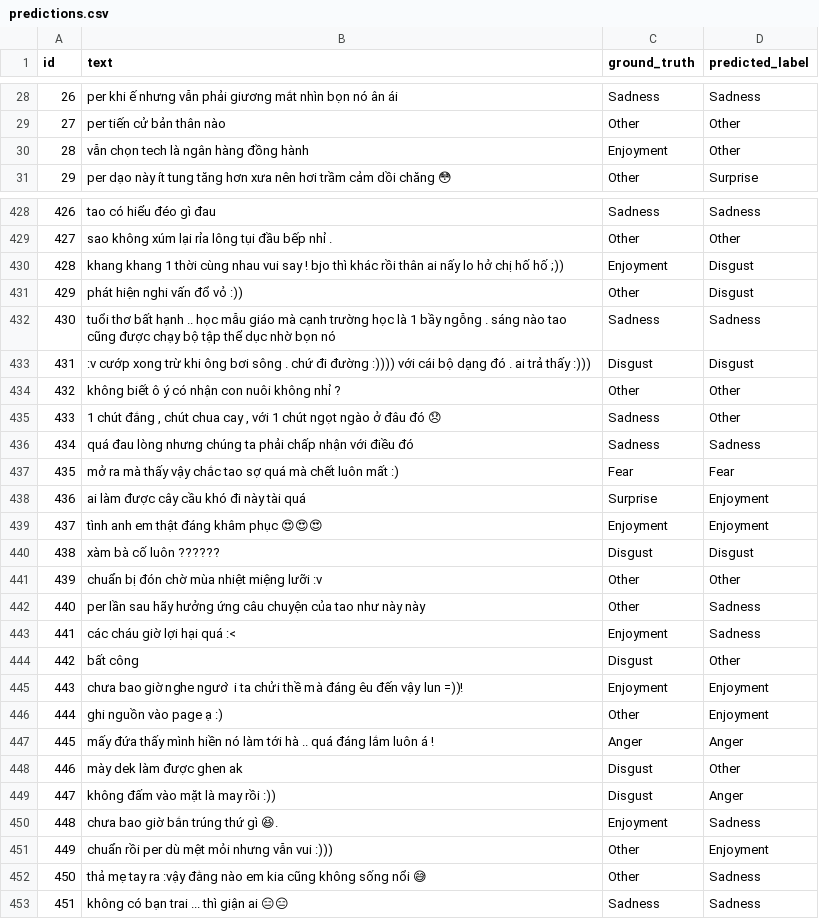
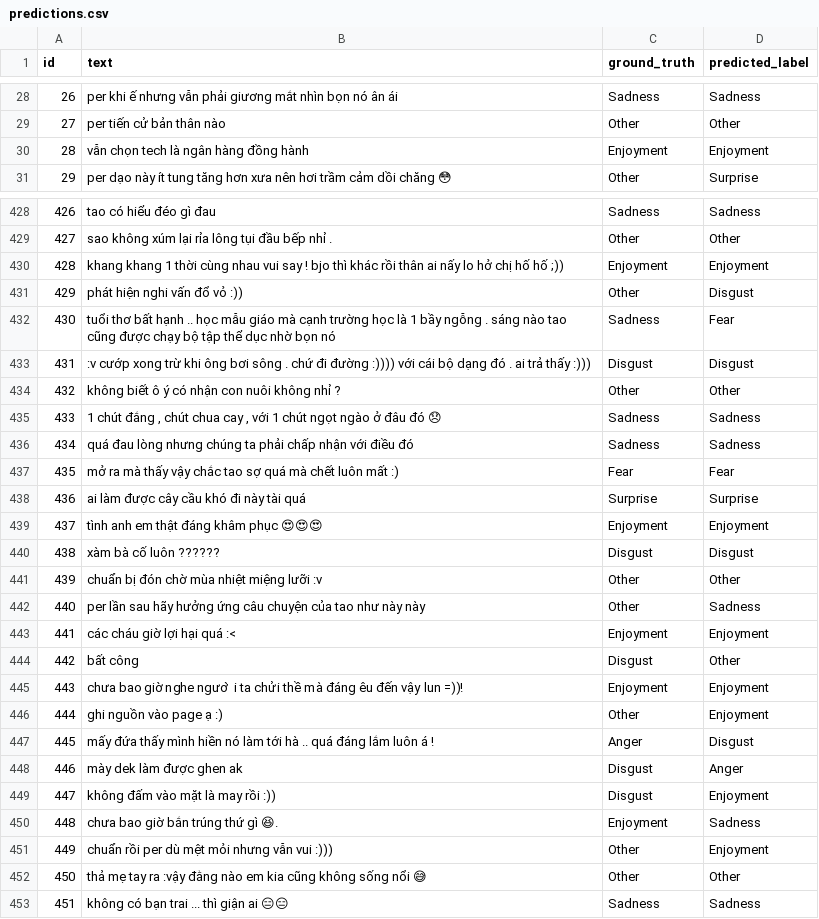
Before and after one commit to TanSuperemacy/NLP_N12, a CSV file: predictions.csv, drawn as a sheet; only a part is shown, gaps mark what is left out; the diff covers the shown part only.

```diff
--- a/predictions.csv
+++ b/predictions.csv
@@ -29,3 +29,3 @@
 27,per tiến cử bản thân nào,Other,Other
-28,vẫn chọn tech là ngân hàng đồng hành,Enjoyment,Other
+28,vẫn chọn tech là ngân hàng đồng hành,Enjoyment,Enjoyment
 29,per dạo này ít tung tăng hơn xưa nên hơi trầm cảm dồi chăng 😳,Other,Surprise
@@ -429,11 +429,11 @@
 427,sao không xúm lại rỉa lông tụi đầu bếp nhỉ .,Other,Other
-428,khang khang 1 thời cùng nhau vui say ! bjo thì khác rồi thân ai nấy lo hở chị hố hố ;)),Enjoyment,Disgust
+428,khang khang 1 thời cùng nhau vui say ! bjo thì khác rồi thân ai nấy lo hở chị hố hố ;)),Enjoyment,Enjoyment
 429,phát hiện nghi vấn đổ vỏ :)),Other,Disgust
-430,tuổi thơ bất hạnh .. học mẫu giáo mà cạnh trường học là 1 bầy ngỗng . sáng nào tao cũng được chạy bộ tập thể dục nhờ bọn nó,Sadness,Sadness
+430,tuổi thơ bất hạnh .. học mẫu giáo mà cạnh trường học là 1 bầy ngỗng . sáng nào tao cũng được chạy bộ tập thể dục nhờ bọn nó,Sadness,Fear
 431,:v cướp xong trừ khi ông bơi sông . chứ đi đường :)))) với cái bộ dạng đó . ai trả thấy :))),Disgust,Disgust
 432,không biết ô ý có nhận con nuôi không nhỉ ?,Other,Other
-433,"1 chút đắng , chút chua cay , với 1 chút ngọt ngào ở đâu đó 😞",Sadness,Other
+433,"1 chút đắng , chút chua cay , với 1 chút ngọt ngào ở đâu đó 😞",Sadness,Sadness
 434,quá đau lòng nhưng chúng ta phải chấp nhận với điều đó,Sadness,Sadness
 435,mở ra mà thấy vậy chắc tao sợ quá mà chết luôn mất :),Fear,Fear
-436,ai làm được cây cầu khó đi này tài quá,Surprise,Enjoyment
+436,ai làm được cây cầu khó đi này tài quá,Surprise,Surprise
 437,tình anh em thật đáng khâm phục 😍😍😍,Enjoyment,Enjoyment
@@ -442,3 +442,3 @@
 440,per lần sau hãy hưởng ứng câu chuyện của tao như này này,Other,Sadness
-441,các cháu giờ lợi hại quá :<,Enjoyment,Sadness
+441,các cháu giờ lợi hại quá :<,Enjoyment,Enjoyment
 442,bất công,Disgust,Other
@@ -446,8 +446,8 @@
 444,ghi nguồn vào page ạ :),Other,Enjoyment
-445,mấy đứa thấy mình hiền nó làm tới hà .. quá đáng lắm luôn á !,Anger,Anger
-446,mày dek làm được ghen ak,Disgust,Other
-447,không đấm vào mặt là may rồi :)),Disgust,Anger
+445,mấy đứa thấy mình hiền nó làm tới hà .. quá đáng lắm luôn á !,Anger,Disgust
+446,mày dek làm được ghen ak,Disgust,Anger
+447,không đấm vào mặt là may rồi :)),Disgust,Enjoyment
 448,chưa bao giờ bắn trúng thứ gì 😆.,Enjoyment,Sadness
 449,chuẩn rồi per dù mệt mỏi nhưng vẫn vui :))),Other,Enjoyment
-450,thả mẹ tay ra :vậy đằng nào em kia cũng không sống nổi 😅,Other,Sadness
+450,thả mẹ tay ra :vậy đằng nào em kia cũng không sống nổi 😅,Other,Other
 451,không có bạn trai ... thì giận ai 😑😑,Sadness,Sadness
```
Also changed, not shown: 103 edited cells elsewhere in this file, c_comparison_results.csv, 9 other files.
